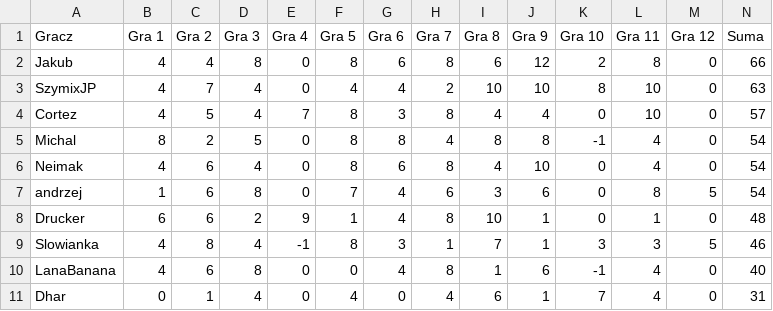
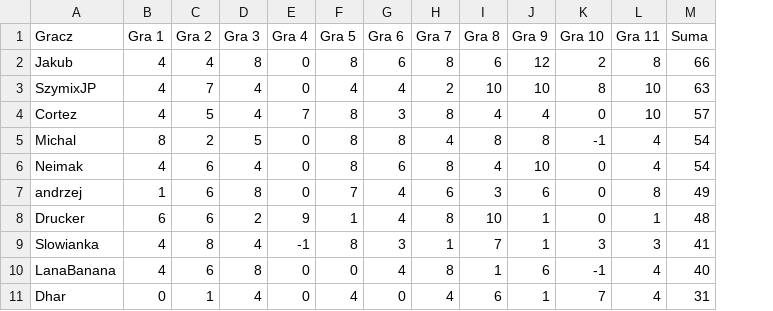
Before and after one commit to TuHedownia/tuhedownia.github.io, a CSV file: results.csv, drawn as a sheet; removed rows and columns are numbered as before the commit, all else as after; the diff names each change by its address in the sheet, - before the commit and + after, or states it on an @@ line.

Commit message:
Update results.csv

```diff
--- a/results.csv
+++ b/results.csv
-column M (Gra 12), rows 2-11: 0 | 0 | 0 | 0 | 0 | 5 | 0 | 5 | 0 | 0
-M7 (Suma): 54
+M7 (Suma): 49
-M9 (Suma): 46
+M9 (Suma): 41
```
Also changed, not shown: players.csv.
